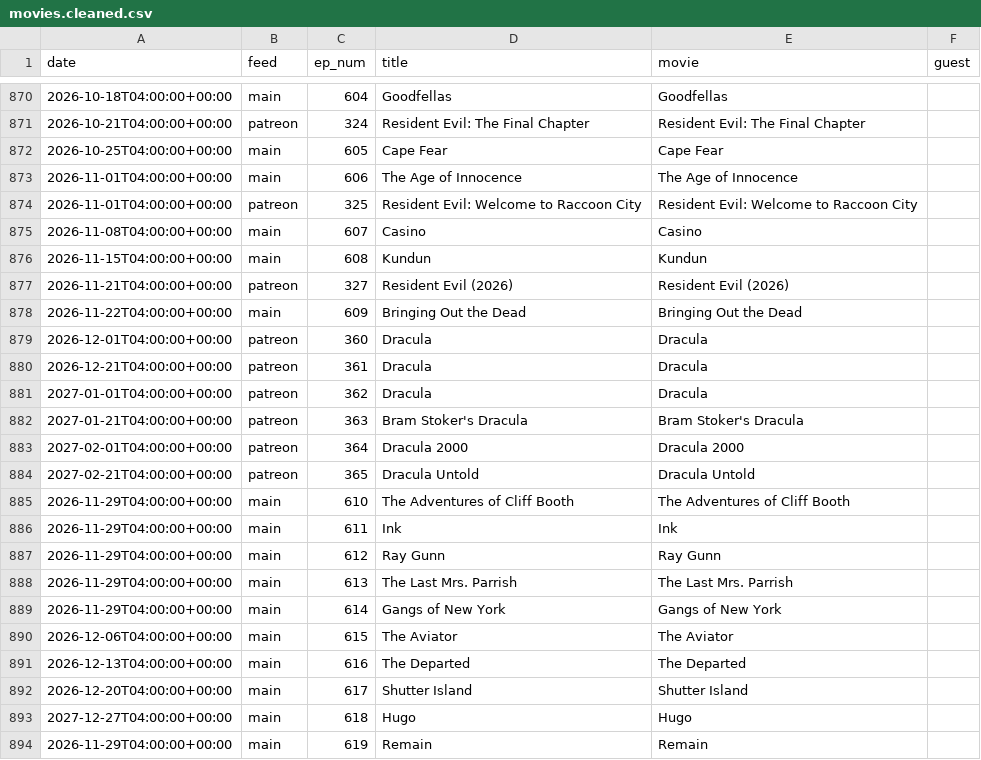
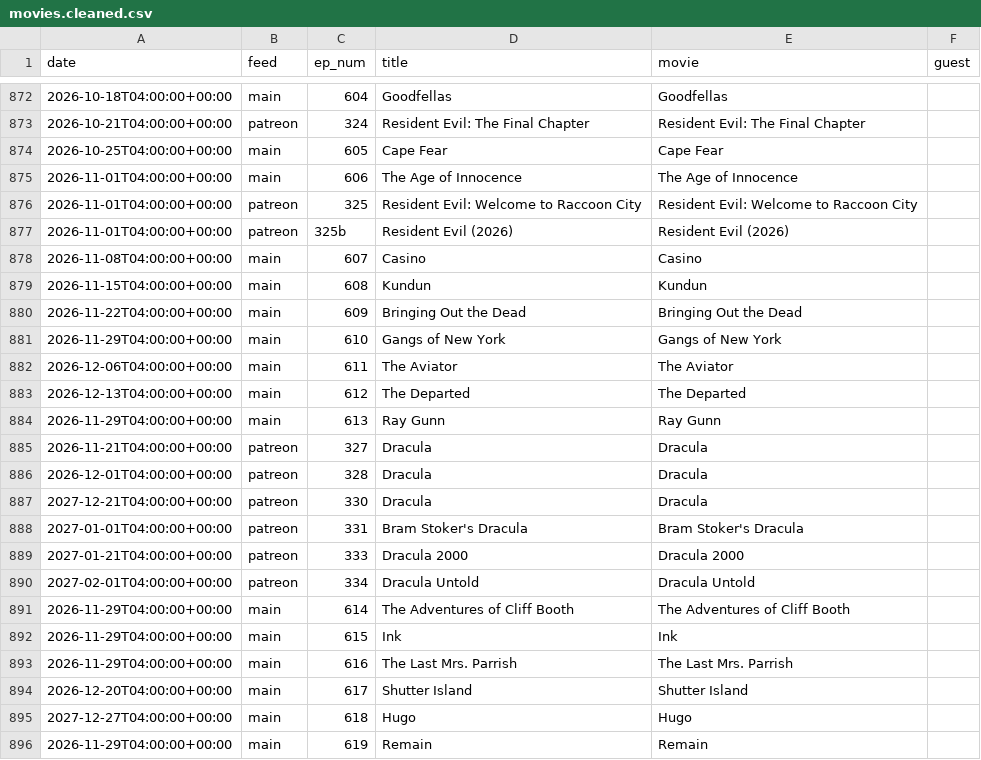
Before and after one commit to mark-jb/blankcheck, a CSV file: movies.cleaned.csv, drawn as a sheet; only a part is shown, gaps mark what is left out; the diff covers the shown part only.

```diff
--- a/movies.cleaned.csv
+++ b/movies.cleaned.csv
@@ -874,19 +876,19 @@ date,feed,ep_num,title,movie,guest
 2026-11-01T04:00:00+00:00,patreon,325,Resident Evil: Welcome to Raccoon City,Resident Evil: Welcome to Raccoon City,
+2026-11-01T04:00:00+00:00,patreon,325b,Resident Evil (2026),Resident Evil (2026),
 2026-11-08T04:00:00+00:00,main,607,Casino,Casino,
 2026-11-15T04:00:00+00:00,main,608,Kundun,Kundun,
-2026-11-21T04:00:00+00:00,patreon,327,Resident Evil (2026),Resident Evil (2026),
 2026-11-22T04:00:00+00:00,main,609,Bringing Out the Dead,Bringing Out the Dead,
-2026-12-01T04:00:00+00:00,patreon,360,Dracula,Dracula,
-2026-12-21T04:00:00+00:00,patreon,361,Dracula,Dracula,
-2027-01-01T04:00:00+00:00,patreon,362,Dracula,Dracula,
-2027-01-21T04:00:00+00:00,patreon,363,Bram Stoker's Dracula,Bram Stoker's Dracula,
-2027-02-01T04:00:00+00:00,patreon,364,Dracula 2000,Dracula 2000,
-2027-02-21T04:00:00+00:00,patreon,365,Dracula Untold,Dracula Untold,
-2026-11-29T04:00:00+00:00,main,610,The Adventures of Cliff Booth,The Adventures of Cliff Booth,
-2026-11-29T04:00:00+00:00,main,611,Ink,Ink,
-2026-11-29T04:00:00+00:00,main,612,Ray Gunn,Ray Gunn,
-2026-11-29T04:00:00+00:00,main,613,The Last Mrs. Parrish,The Last Mrs. Parrish,
-2026-11-29T04:00:00+00:00,main,614,Gangs of New York,Gangs of New York,
-2026-12-06T04:00:00+00:00,main,615,The Aviator,The Aviator,
-2026-12-13T04:00:00+00:00,main,616,The Departed,The Departed,
+2026-11-29T04:00:00+00:00,main,610,Gangs of New York,Gangs of New York,
+2026-12-06T04:00:00+00:00,main,611,The Aviator,The Aviator,
+2026-12-13T04:00:00+00:00,main,612,The Departed,The Departed,
+2026-11-29T04:00:00+00:00,main,613,Ray Gunn,Ray Gunn,
+2026-11-21T04:00:00+00:00,patreon,327,Dracula,Dracula,
+2026-12-01T04:00:00+00:00,patreon,328,Dracula,Dracula,
+2027-12-21T04:00:00+00:00,patreon,330,Dracula,Dracula,
+2027-01-01T04:00:00+00:00,patreon,331,Bram Stoker's Dracula,Bram Stoker's Dracula,
+2027-01-21T04:00:00+00:00,patreon,333,Dracula 2000,Dracula 2000,
+2027-02-01T04:00:00+00:00,patreon,334,Dracula Untold,Dracula Untold,
+2026-11-29T04:00:00+00:00,main,614,The Adventures of Cliff Booth,The Adventures of Cliff Booth,
+2026-11-29T04:00:00+00:00,main,615,Ink,Ink,
+2026-11-29T04:00:00+00:00,main,616,The Last Mrs. Parrish,The Last Mrs. Parrish,
 2026-12-20T04:00:00+00:00,main,617,Shutter Island,Shutter Island,
```
Also changed, not shown: 2 added rows elsewhere in this file, manual.castlist.csv, 1 other file.
